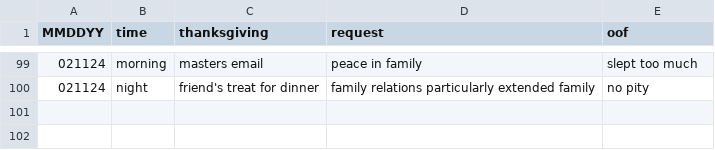
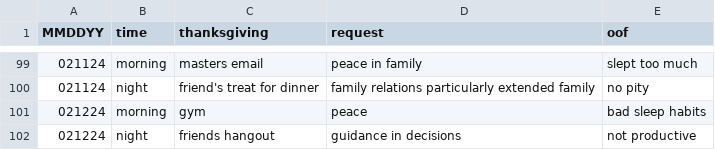
Before and after one commit to marko-polo-cheno/scribblingScribe, a CSV file: prayer_log.csv, drawn as a sheet; only a part is shown, gaps mark what is left out.

Commit message:
Update prayer_log.csv

```diff
--- a/prayer_log.csv
+++ b/prayer_log.csv
@@ -100 +100,3 @@ MMDDYY,time,thanksgiving,request,oof
 021124,night,friend's treat for dinner,family relations particularly extended family,no pity
+021224,morning,gym,peace,bad sleep habits
+021224,night,friends hangout,guidance in decisions,not productive
```
